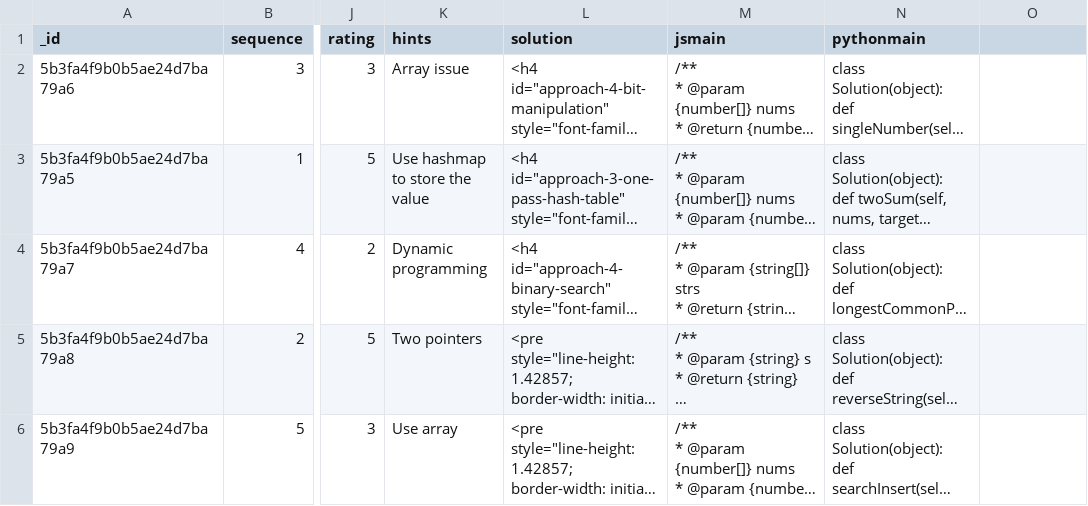
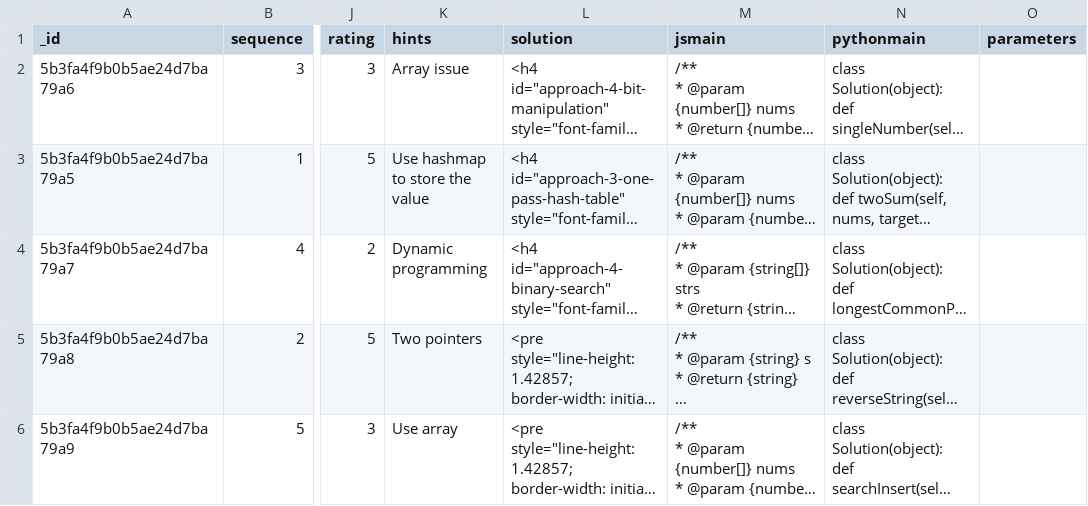
Before and after one commit to cesarcgs/TFGBlockly, a CSV file: src/assets/questions_full.csv, drawn as a sheet; only a part is shown, gaps mark what is left out; long unchanged cells end in …; the diff names each change by its address in the sheet, - before the commit and + after, or states it on an @@ line.

Commit message:
ahora tiene parameters las questions en la bbdd y te las devuelve

```diff
--- a/src/assets/questions_full.csv
+++ b/src/assets/questions_full.csv
-O1: (empty)
+O1: parameters
```
Also changed, not shown: 13 other files.
